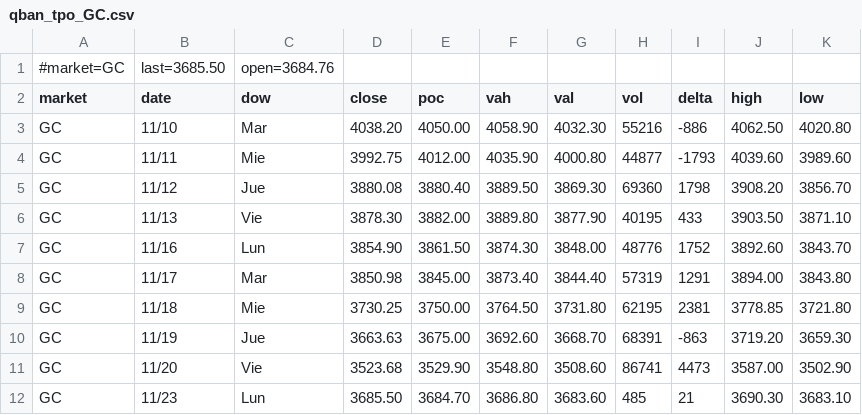
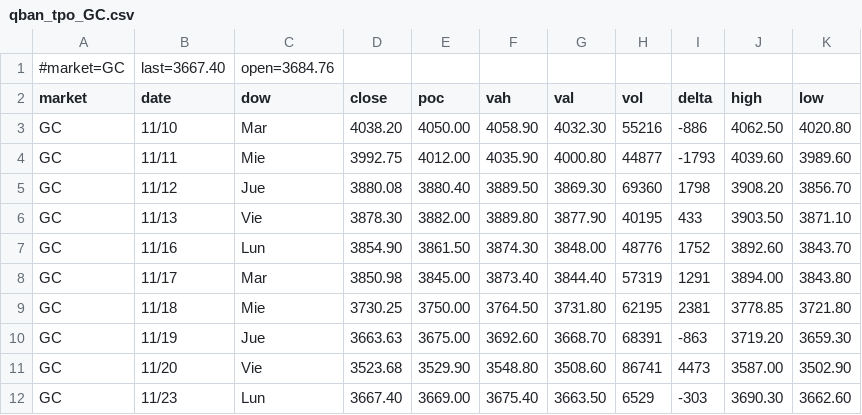
Before and after one commit to AleCuba90/qban-snap, a CSV file: qban_tpo_GC.csv, drawn as a sheet.

```diff
--- a/qban_tpo_GC.csv
+++ b/qban_tpo_GC.csv
@@ -1,2 +1,2 @@
-#market=GC,last=3685.50,open=3684.76
+#market=GC,last=3667.40,open=3684.76
 market,date,dow,close,poc,vah,val,vol,delta,high,low
@@ -11,2 +11,2 @@ GC,11/19,Jue,3663.63,3675.00,3692.60,3668.70,68391,-863,3719.20,3659.30
 GC,11/20,Vie,3523.68,3529.90,3548.80,3508.60,86741,4473,3587.00,3502.90
-GC,11/23,Lun,3685.50,3684.70,3686.80,3683.60,485,21,3690.30,3683.10
+GC,11/23,Lun,3667.40,3669.00,3675.40,3663.50,6529,-303,3690.30,3662.60
```
Also changed, not shown: levels_CL_D.csv, levels_CL_FS.csv, 34 other files.
